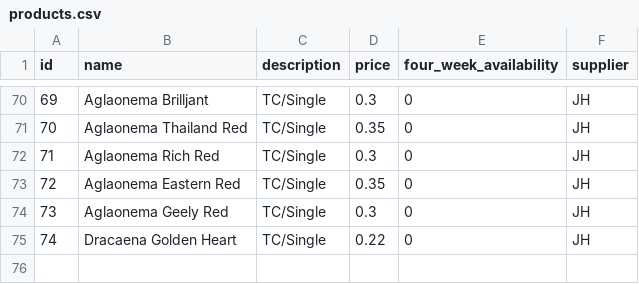
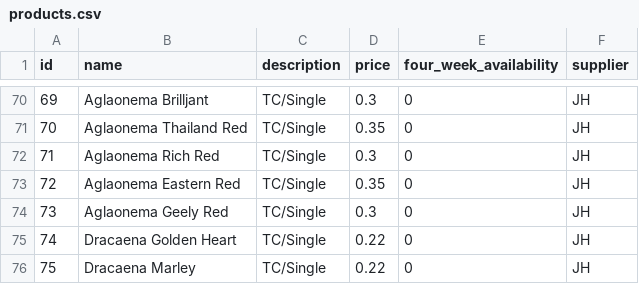
Before and after one commit to Pdvgpc/GPC-Orders-App, a CSV file: data/products.csv, drawn as a sheet; only a part is shown, gaps mark what is left out; the diff names each change by its address in the sheet, - before the commit and + after, or states it on an @@ line.

Commit message:
update products.csv

```diff
--- a/data/products.csv
+++ b/data/products.csv
+row 76: 75 | Dracaena Marley | TC/Single | 0.22 | 0 | JH
```
